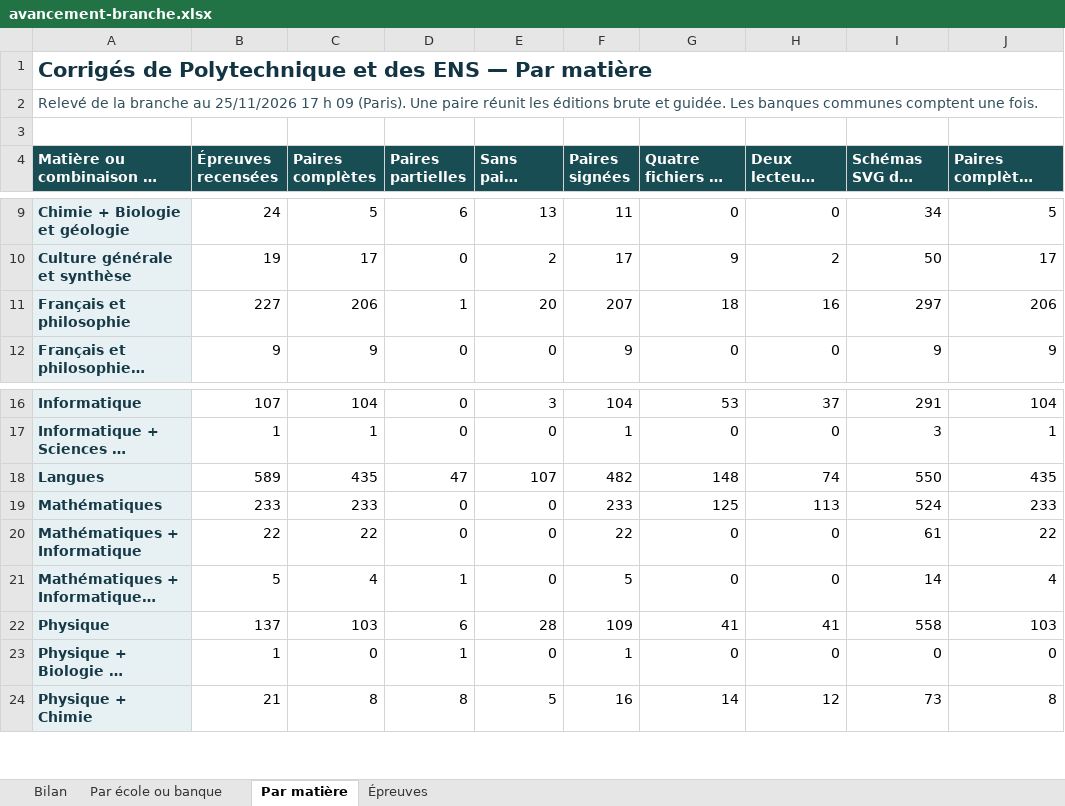
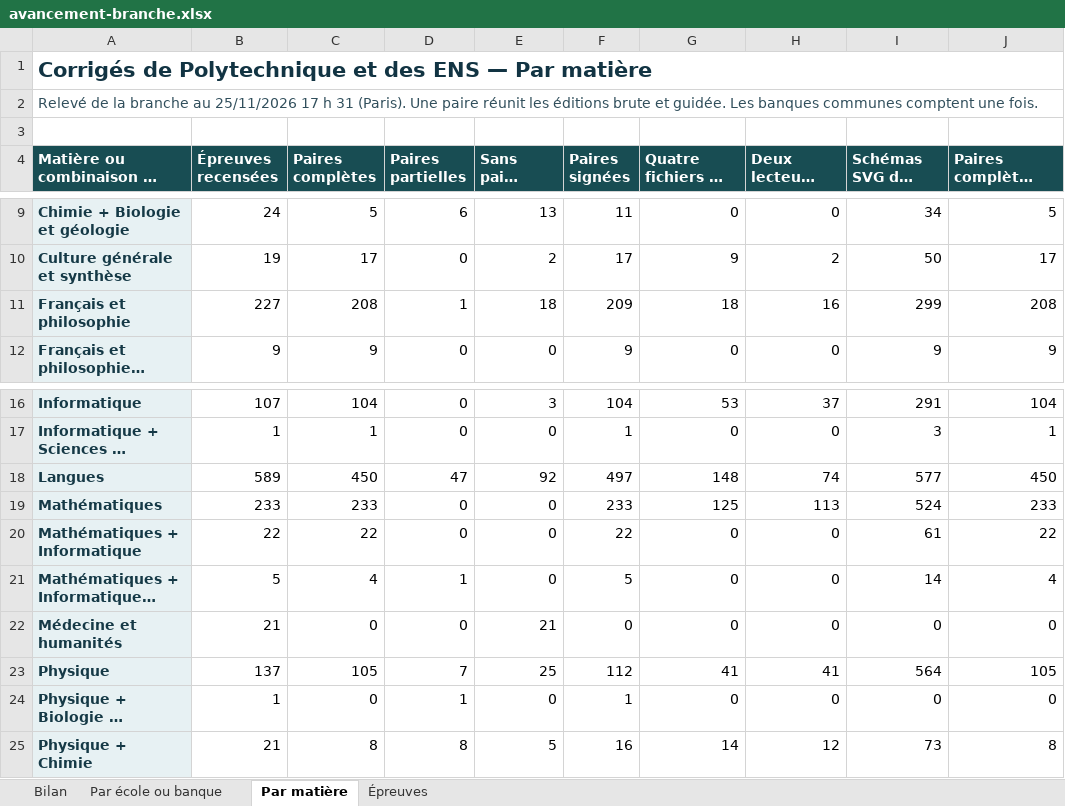
Before and after one commit to knoel99/corriges-concours, an Excel workbook: campagnes/x-ens/bilans/classeurs/avancement-branche.xlsx, sheet Par matière, drawn as a sheet; only a part is shown, gaps mark what is left out; long unchanged cells end in …; values as stored, in another font and other column widths than the file's, no borders; addresses are those after the commit; the diff names each change by its address in the sheet, - before the commit and + after, or states it on an @@ line.

```diff
--- a/campagnes/x-ens/bilans/classeurs/avancement-branche.xlsx (sheet Par matière)
+++ b/campagnes/x-ens/bilans/classeurs/avancement-branche.xlsx (sheet Par matière)
-A2: …17 h 09 (Paris). Une…
+A2: …17 h 31 (Paris). Une…
-C11 (Paires complètes): 206
+C11 (Paires complètes): 208
-E11 (Sans paire signée): 20
+E11 (Sans paire signée): 18
-F11 (Paires signées): 207
+F11 (Paires signées): 209
-I11 (Schémas SVG des complètes): 297
+I11 (Schémas SVG des complètes): 299
-J11: 206
+J11: 208
-C18 (Paires complètes): 435
+C18 (Paires complètes): 450
-E18 (Sans paire signée): 107
+E18 (Sans paire signée): 92
-F18 (Paires signées): 482
+F18 (Paires signées): 497
-I18 (Schémas SVG des complètes): 550
+I18 (Schémas SVG des complètes): 577
-J18: 435
+J18: 450
+row 22: Médecine et humanités | 21 | 0 | 0 | 21 | 0 | 0 | 0 | 0 | 0
-C23 (Paires complètes): 103
+C23 (Paires complètes): 105
-D23 (Paires partielles): 6
+D23 (Paires partielles): 7
-E23 (Sans paire signée): 28
+E23 (Sans paire signée): 25
-F23 (Paires signées): 109
+F23 (Paires signées): 112
-I23 (Schémas SVG des complètes): 558
+I23 (Schémas SVG des complètes): 564
-J23: 103
+J23: 105
```
Also changed, not shown: sheet Épreuves, sheet Bilan, sheet Par école ou banque, 5 other files.
